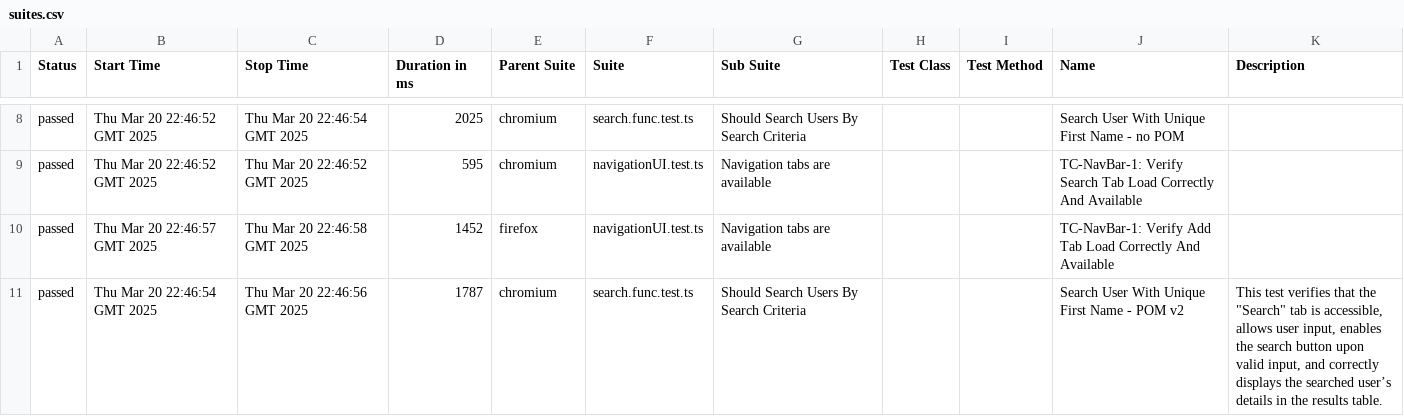
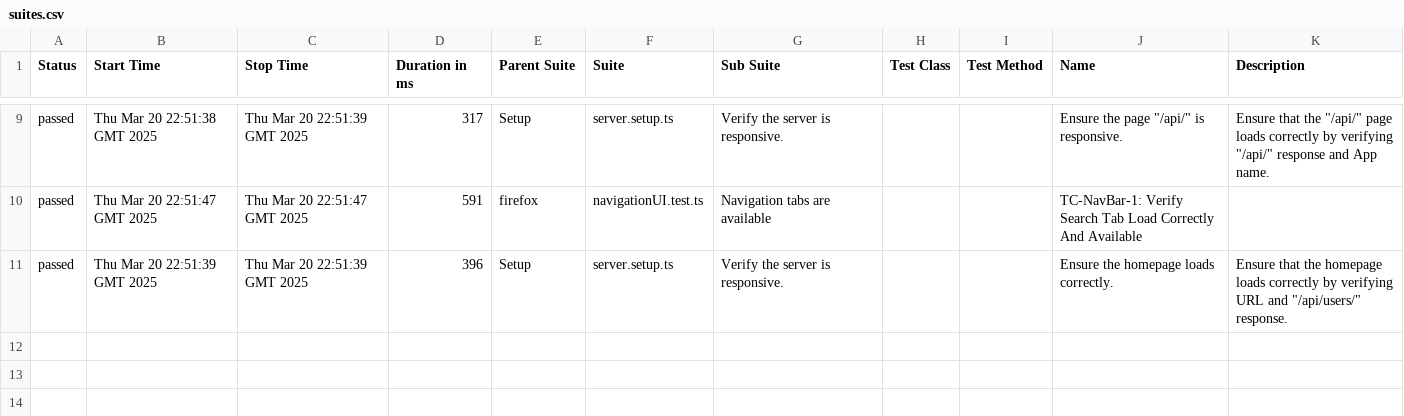
Before and after one commit to kgold2018/PlaywrightTypescriptUserAppTest, a CSV file: 21/data/suites.csv, drawn as a sheet; only a part is shown, gaps mark what is left out; the diff covers the shown part only.

```diff
--- a/21/data/suites.csv
+++ b/21/data/suites.csv
@@ -8,4 +9,3 @@
-"passed","Thu Mar 20 22:46:52 GMT 2025","Thu Mar 20 22:46:54 GMT 2025","2025","chromium","search.func.test.ts","Should Search Users By Search Criteria","","","Search User With Unique First Name - no POM",""
-"passed","Thu Mar 20 22:46:52 GMT 2025","Thu Mar 20 22:46:52 GMT 2025","595","chromium","navigationUI.test.ts","Navigation tabs are available","","","TC-NavBar-1: Verify Search Tab Load Correctly And Available",""
-"passed","Thu Mar 20 22:46:57 GMT 2025","Thu Mar 20 22:46:58 GMT 2025","1452","firefox","navigationUI.test.ts","Navigation tabs are available","","","TC-NavBar-1: Verify Add Tab Load Correctly And Available",""
-"passed","Thu Mar 20 22:46:54 GMT 2025","Thu Mar 20 22:46:56 GMT 2025","1787","chromium","search.func.test.ts","Should Search Users By Search Criteria","","","Search User With Unique First Name - POM v2","This test verifies that the ""Search"" tab is accessible, allows user input, enables the search button upon valid input, and correctly displays the searched user’s details in the results table."
+"passed","Thu Mar 20 22:51:38 GMT 2025","Thu Mar 20 22:51:39 GMT 2025","317","Setup","server.setup.ts","Verify the server is responsive.","","","Ensure the page ""/api/"" is responsive.","Ensure that the ""/api/"" page loads correctly by verifying ""/api/"" response and App name."
+"passed","Thu Mar 20 22:51:47 GMT 2025","Thu Mar 20 22:51:47 GMT 2025","591","firefox","navigationUI.test.ts","Navigation tabs are available","","","TC-NavBar-1: Verify Search Tab Load Correctly And Available",""
+"passed","Thu Mar 20 22:51:39 GMT 2025","Thu Mar 20 22:51:39 GMT 2025","396","Setup","server.setup.ts","Verify the server is responsive.","","","Ensure the homepage loads correctly.","Ensure that the homepage loads correctly by verifying URL and ""/api/users/"" response."
```
Also changed, not shown: 1 added row and 30 edited cells elsewhere in this file, 35 other files.
